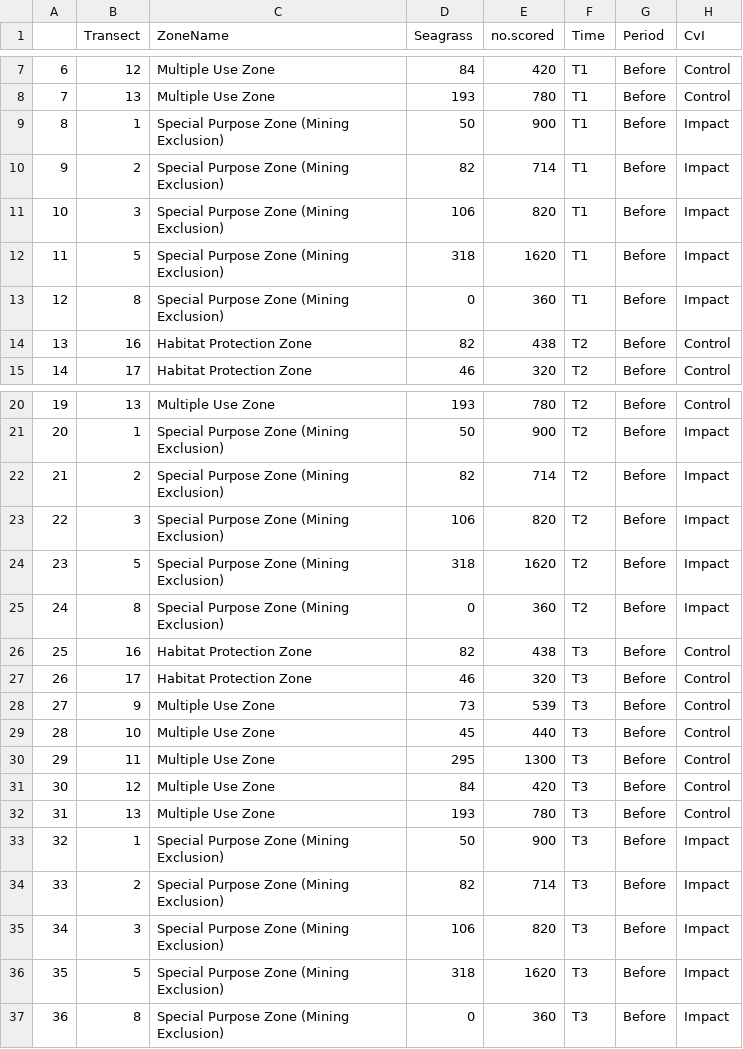
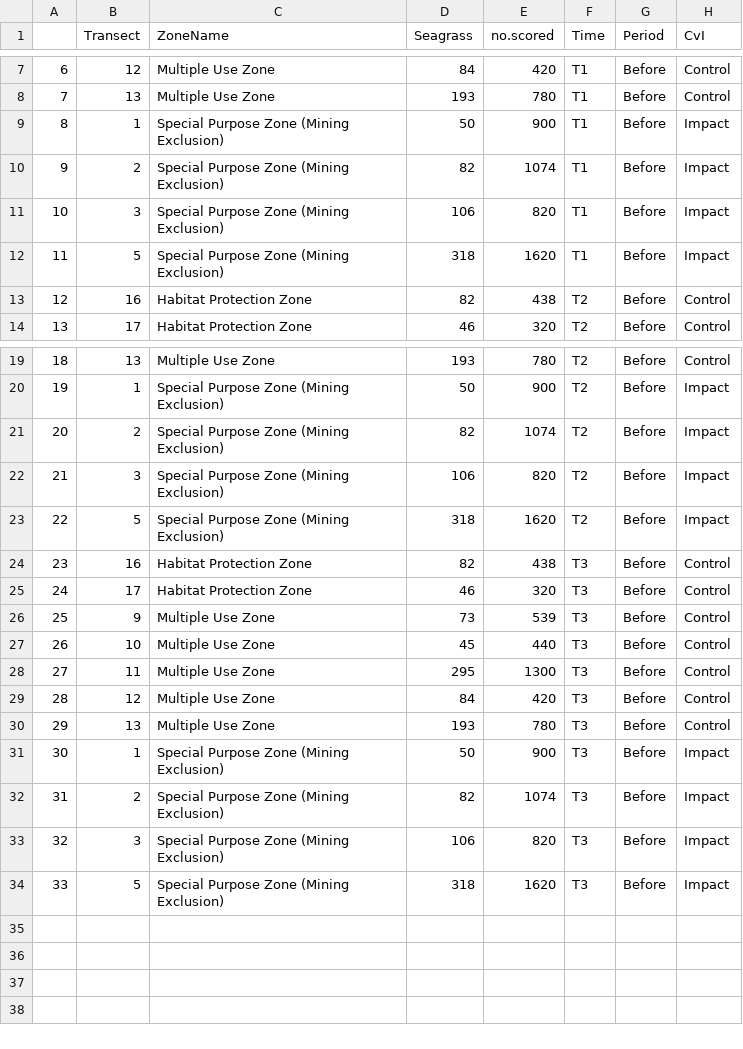
Before and after one commit to UWA-Marine-Ecology-Group-projects/Power-Analysis, a CSV file: Bimodal/Data/tidy/stereo-BRUVs-SPZclustered-seag-epower.csv, drawn as a sheet; only a part is shown, gaps mark what is left out; removed rows and columns are numbered as before the commit, all else as after; the diff names each change by its address in the sheet, - before the commit and + after, or states it on an @@ line.

```diff
--- a/Bimodal/Data/tidy/stereo-BRUVs-SPZclustered-seag-epower.csv
+++ b/Bimodal/Data/tidy/stereo-BRUVs-SPZclustered-seag-epower.csv
-E10 (no.scored): 714
+E10 (no.scored): 1074
-row 13: 12 | 8 | Special Purpose Zone (Mining Exclusion) | 0 | 360 | T1 | Before | Impact
@@ column A renumbered between rows 13 and 34 @@
-E21 (no.scored): 714
+E21 (no.scored): 1074
-row 25: 24 | 8 | Special Purpose Zone (Mining Exclusion) | 0 | 360 | T2 | Before | Impact
-E32 (no.scored): 714
+E32 (no.scored): 1074
-row 37: 36 | 8 | Special Purpose Zone (Mining Exclusion) | 0 | 360 | T3 | Before | Impact
```
Also changed, not shown: 1 other file.
